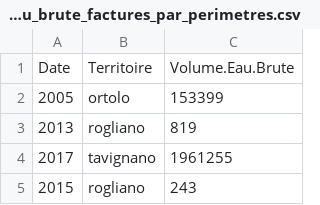
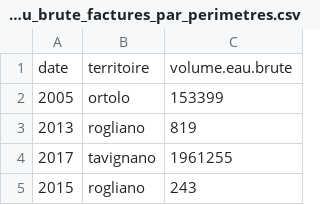
Before and after one commit to KillianB/projet-bde-2020-2021, a CSV file: csv_volEau_&_communes/volumes_eau_brute_factures_par_perimetres.csv, drawn as a sheet; only a part is shown.

```diff
--- a/csv_volEau_&_communes/volumes_eau_brute_factures_par_perimetres.csv
+++ b/csv_volEau_&_communes/volumes_eau_brute_factures_par_perimetres.csv
@@ -1,2 +1,2 @@
-"Date","Territoire","Volume.Eau.Brute"
+"date","territoire","volume.eau.brute"
 2005,"ortolo",153399
```
Also changed, not shown: csv_cheptel_2000_2010_corse/FDS_RA_3010_2000_reduit_omit.csv, csv_cheptel_2000_2010_corse/FDS_RA_3010_2010_reduit_omit.csv, 4 other files.
